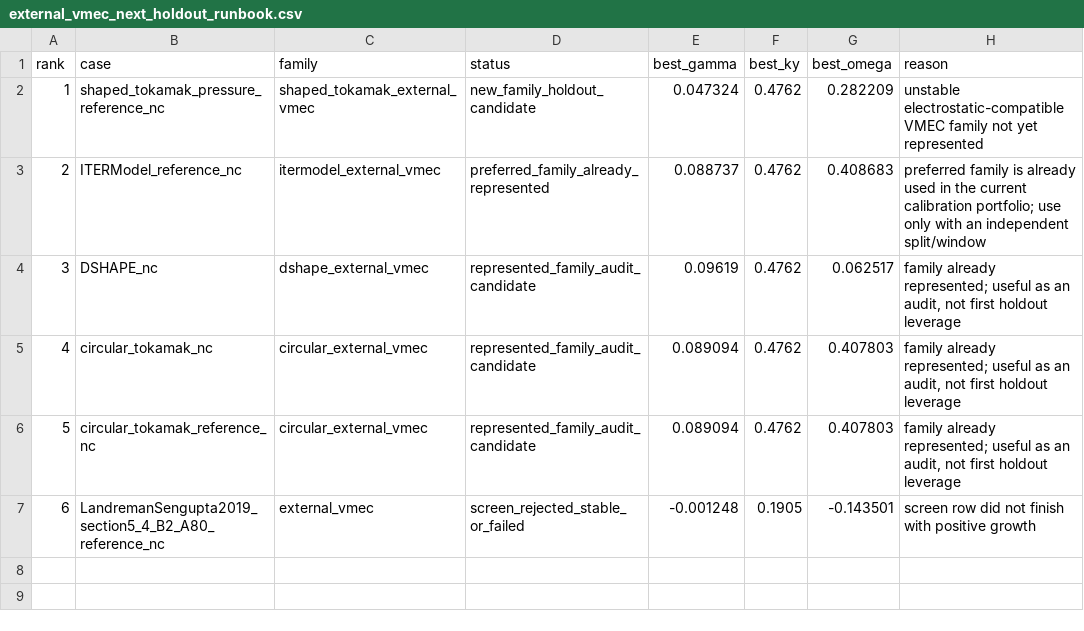
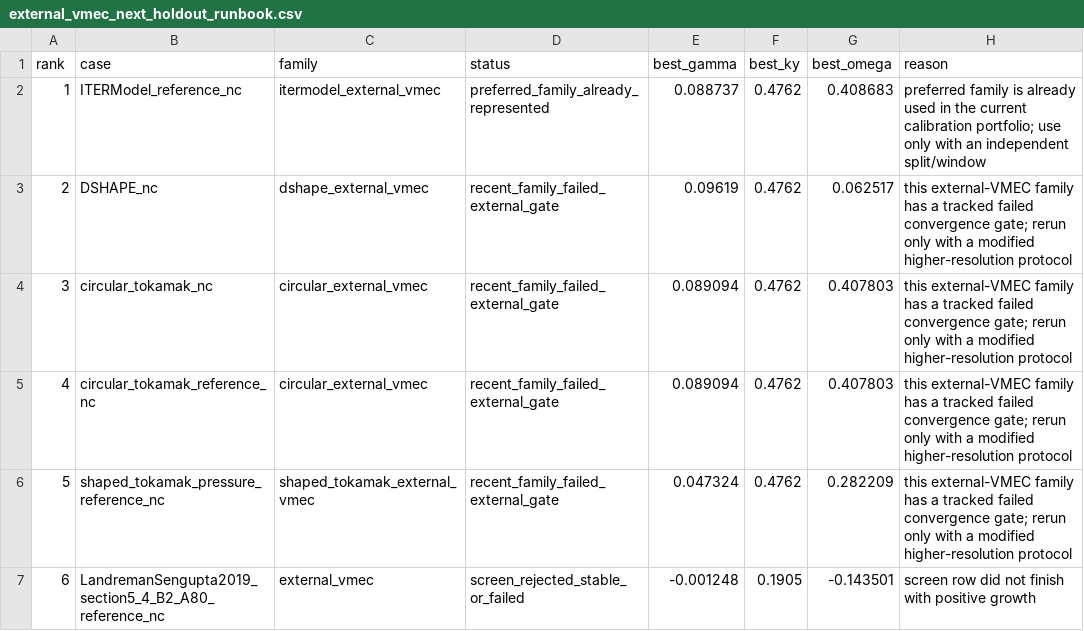
Before and after one commit to uwplasma/SPECTRAX-GK, a CSV file: docs/_static/external_vmec_next_holdout_runbook.csv, drawn as a sheet.

```diff
--- a/docs/_static/external_vmec_next_holdout_runbook.csv
+++ b/docs/_static/external_vmec_next_holdout_runbook.csv
@@ -1,7 +1,7 @@
 rank,case,family,status,best_gamma,best_ky,best_omega,reason
-1,shaped_tokamak_pressure_reference_nc,shaped_tokamak_external_vmec,new_family_holdout_candidate,0.047324,0.4762,0.282209,unstable electrostatic-compatible VMEC family not yet represented
-2,ITERModel_reference_nc,itermodel_external_vmec,preferred_family_already_represented,0.088737,0.4762,0.408683,preferred family is already used in the current calibration portfolio; use only with an independent split/window
-3,DSHAPE_nc,dshape_external_vmec,represented_family_audit_candidate,0.09619,0.4762,0.062517,"family already represented; useful as an audit, not first holdout leverage"
-4,circular_tokamak_nc,circular_external_vmec,represented_family_audit_candidate,0.089094,0.4762,0.407803,"family already represented; useful as an audit, not first holdout leverage"
-5,circular_tokamak_reference_nc,circular_external_vmec,represented_family_audit_candidate,0.089094,0.4762,0.407803,"family already represented; useful as an audit, not first holdout leverage"
+1,ITERModel_reference_nc,itermodel_external_vmec,preferred_family_already_represented,0.088737,0.4762,0.408683,preferred family is already used in the current calibration portfolio; use only with an independent split/window
+2,DSHAPE_nc,dshape_external_vmec,recent_family_failed_external_gate,0.09619,0.4762,0.062517,this external-VMEC family has a tracked failed convergence gate; rerun only with a modified higher-resolution protocol
+3,circular_tokamak_nc,circular_external_vmec,recent_family_failed_external_gate,0.089094,0.4762,0.407803,this external-VMEC family has a tracked failed convergence gate; rerun only with a modified higher-resolution protocol
+4,circular_tokamak_reference_nc,circular_external_vmec,recent_family_failed_external_gate,0.089094,0.4762,0.407803,this external-VMEC family has a tracked failed convergence gate; rerun only with a modified higher-resolution protocol
+5,shaped_tokamak_pressure_reference_nc,shaped_tokamak_external_vmec,recent_family_failed_external_gate,0.047324,0.4762,0.282209,this external-VMEC family has a tracked failed convergence gate; rerun only with a modified higher-resolution protocol
 6,LandremanSengupta2019_section5_4_B2_A80_reference_nc,external_vmec,screen_rejected_stable_or_failed,-0.001248,0.1905,-0.143501,screen row did not finish with positive growth
```
Also changed, not shown: docs/_static/quasilinear_holdout_gap_report.csv, 23 other files.
